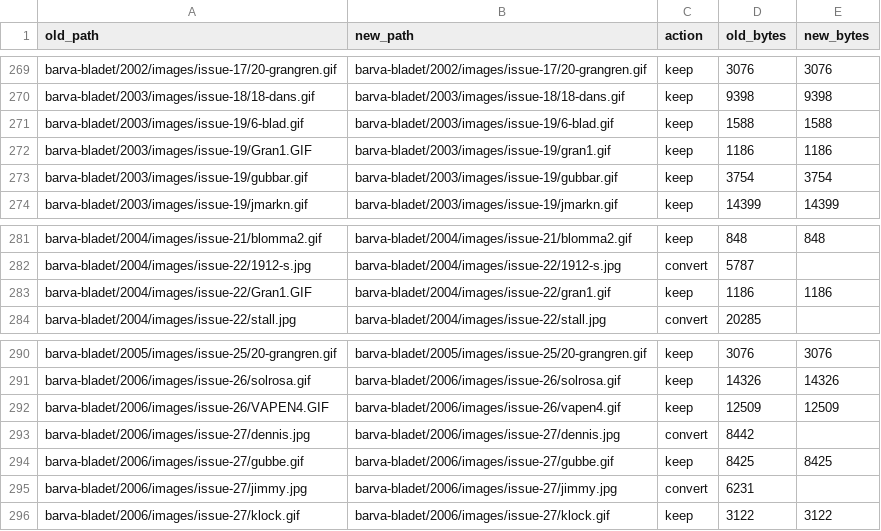
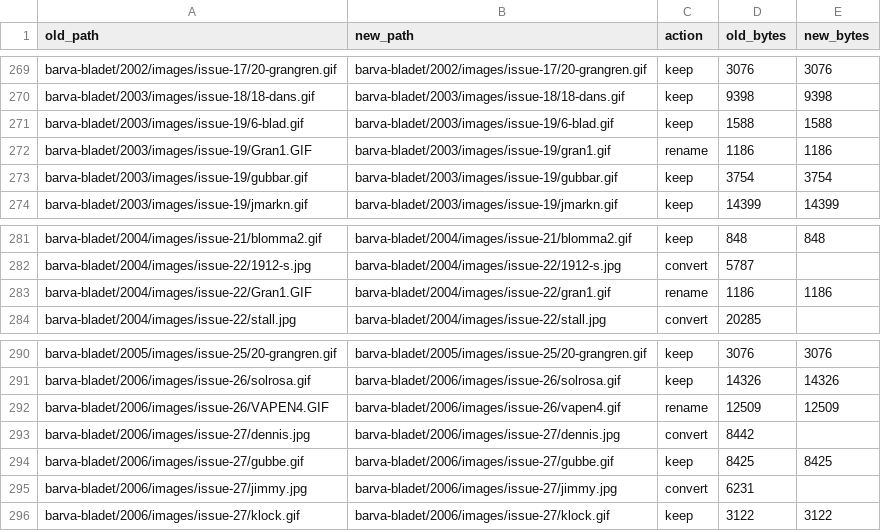
Before and after one commit to AllramEst83/Old.Barvabygden, a CSV file: scripts/image-manifest.csv, drawn as a sheet; only a part is shown, gaps mark what is left out.

```diff
--- a/scripts/image-manifest.csv
+++ b/scripts/image-manifest.csv
@@ -271,3 +271,3 @@ barva-bladet/2003/images/issue-18/18-dans.gif,barva-bladet/2003/images/issue-18/
 barva-bladet/2003/images/issue-19/6-blad.gif,barva-bladet/2003/images/issue-19/6-blad.gif,keep,1588,1588
-barva-bladet/2003/images/issue-19/Gran1.GIF,barva-bladet/2003/images/issue-19/gran1.gif,keep,1186,1186
+barva-bladet/2003/images/issue-19/Gran1.GIF,barva-bladet/2003/images/issue-19/gran1.gif,rename,1186,1186
 barva-bladet/2003/images/issue-19/gubbar.gif,barva-bladet/2003/images/issue-19/gubbar.gif,keep,3754,3754
@@ -282,3 +282,3 @@ barva-bladet/2004/images/issue-21/blomma2.gif,barva-bladet/2004/images/issue-21/
 barva-bladet/2004/images/issue-22/1912-s.jpg,barva-bladet/2004/images/issue-22/1912-s.jpg,convert,5787,
-barva-bladet/2004/images/issue-22/Gran1.GIF,barva-bladet/2004/images/issue-22/gran1.gif,keep,1186,1186
+barva-bladet/2004/images/issue-22/Gran1.GIF,barva-bladet/2004/images/issue-22/gran1.gif,rename,1186,1186
 barva-bladet/2004/images/issue-22/stall.jpg,barva-bladet/2004/images/issue-22/stall.jpg,convert,20285,
@@ -291,3 +291,3 @@ barva-bladet/2005/images/issue-25/20-grangren.gif,barva-bladet/2005/images/issue
 barva-bladet/2006/images/issue-26/solrosa.gif,barva-bladet/2006/images/issue-26/solrosa.gif,keep,14326,14326
-barva-bladet/2006/images/issue-26/VAPEN4.GIF,barva-bladet/2006/images/issue-26/vapen4.gif,keep,12509,12509
+barva-bladet/2006/images/issue-26/VAPEN4.GIF,barva-bladet/2006/images/issue-26/vapen4.gif,rename,12509,12509
 barva-bladet/2006/images/issue-27/dennis.jpg,barva-bladet/2006/images/issue-27/dennis.jpg,convert,8442,
```
Also changed, not shown: 4 other files.
